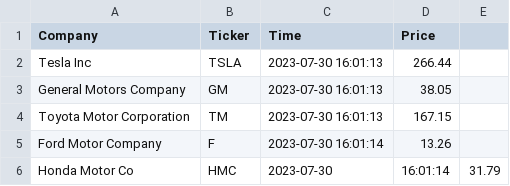
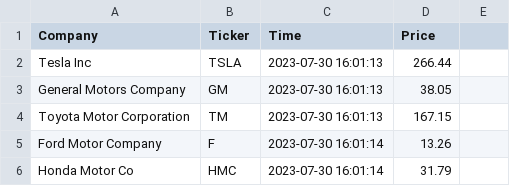
Before and after one commit to prabhasapkota/cintel-05-live-updates, a CSV file: data/mtcars_stock.csv, drawn as a sheet.

Commit message:
stock data fetch

```diff
--- a/data/mtcars_stock.csv
+++ b/data/mtcars_stock.csv
@@ -5,2 +5,2 @@ Toyota Motor Corporation,TM,2023-07-30 16:01:13,167.15
 Ford Motor Company,F,2023-07-30 16:01:14,13.26
-Honda Motor Co,HMC,2023-07-30,16:01:14,31.79
+Honda Motor Co,HMC,2023-07-30 16:01:14,31.79
```
